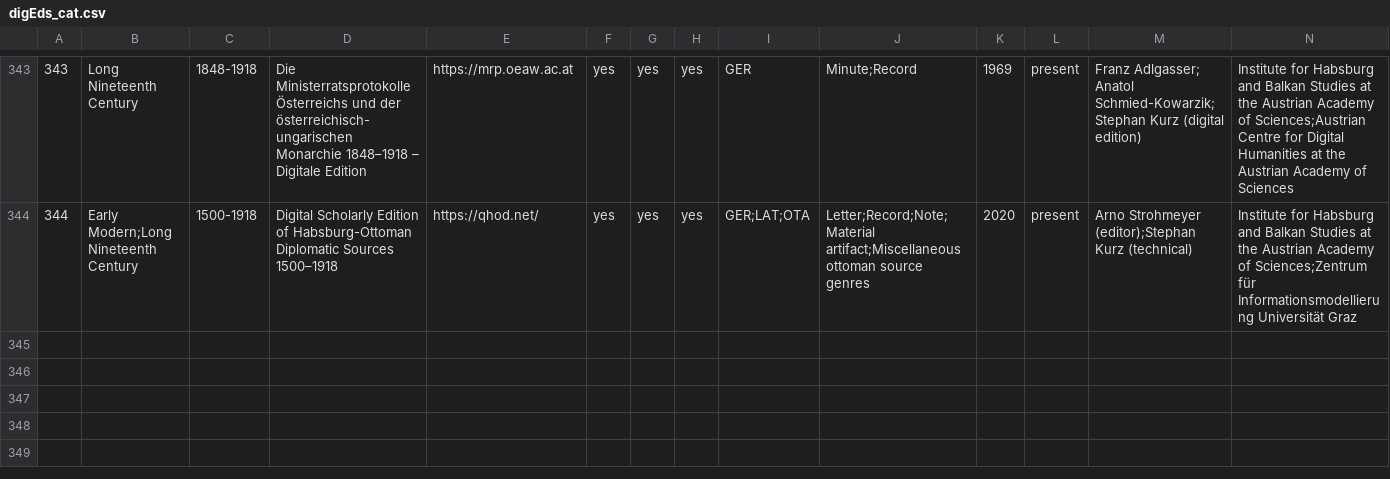
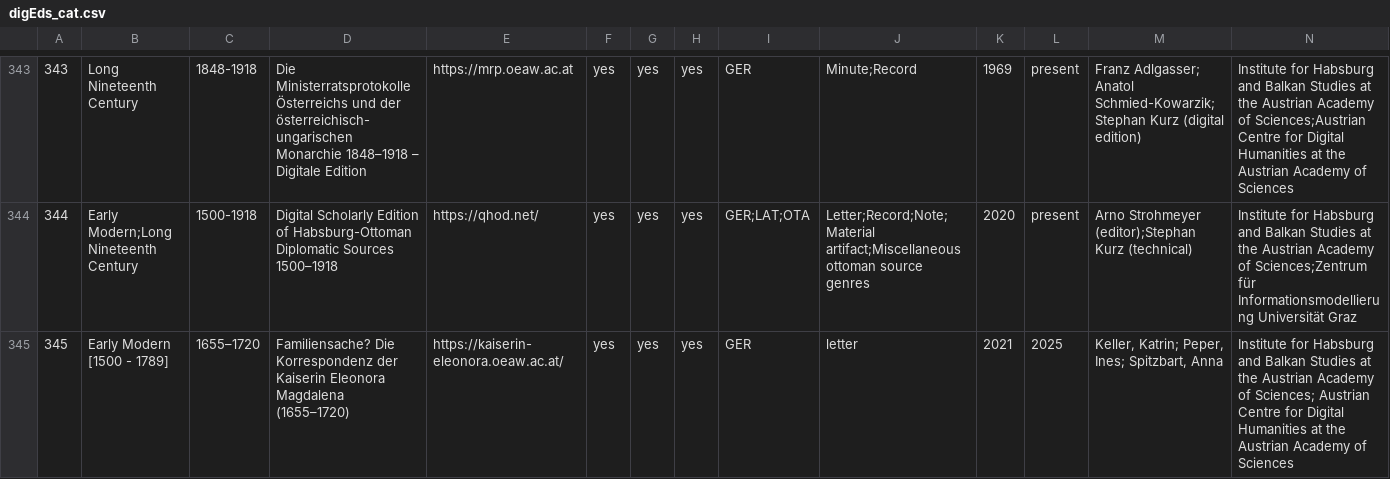
Before and after one commit to dig-Eds-cat/digEds_cat, a CSV file: digEds_cat.csv, drawn as a sheet; only a part is shown, gaps mark what is left out; rows hold the shown columns only; the diff names each change by its address in the sheet, - before the commit and + after, or states it on an @@ line.

Commit message:
feat(data): [New Entry]: Familiensache (neu) #399

```diff
--- a/digEds_cat.csv
+++ b/digEds_cat.csv
+row 345: 345 | Early Modern [1500 - 1789] | 1655–1720 | Familiensache? Die Korrespondenz der Kaiserin Eleonora Magdalena (1655–1720) | https://kaiserin-eleonora.oeaw.ac.at/ | yes | yes | yes | GER | letter | 2021 | 2025 | Keller, Katrin; Peper, Ines; Spitzbart, Anna | Institute for Habsburg and Balkan Studies at the Austrian Academy of Sciences; Austrian Centre for Digital Humanities at the Austrian Academy of Sciences
```
Also changed, not shown: 1 other file.
